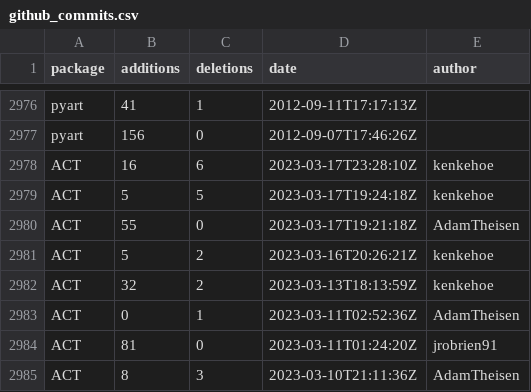
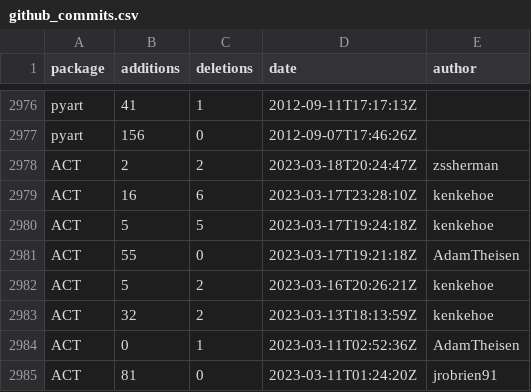
Before and after one commit to mgrover1/test-metrics, a CSV file: data/github_commits.csv, drawn as a sheet; only a part is shown, gaps mark what is left out; the shorter side is filled out with more unchanged rows.

```diff
--- a/data/github_commits.csv
+++ b/data/github_commits.csv
@@ -2977,2 +2977,3 @@ pyart,41,1,2012-09-11T17:17:13Z,
 pyart,156,0,2012-09-07T17:46:26Z,
+ACT,2,2,2023-03-18T20:24:47Z,zssherman
 ACT,16,6,2023-03-17T23:28:10Z,kenkehoe
```
Also changed, not shown: data/conda_stats.csv, data/github_issues.csv, 13 other files.
